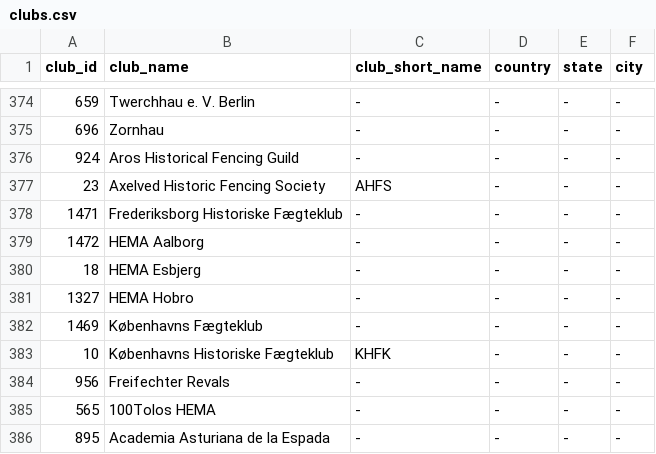
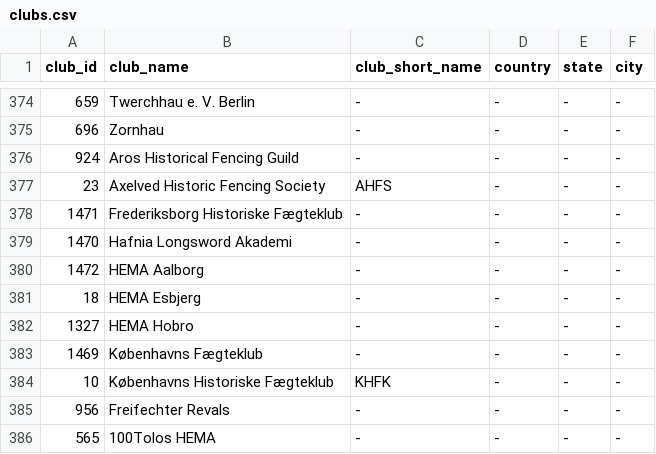
Before and after one commit to Eurydice86/hemaratings_scrape, a CSV file: data/clubs.csv, drawn as a sheet; only a part is shown, gaps mark what is left out; the shorter side is filled out with more unchanged rows; the diff names each change by its address in the sheet, - before the commit and + after, or states it on an @@ line.

```diff
--- a/data/clubs.csv
+++ b/data/clubs.csv
+row 379: 1470 | Hafnia Longsword Akademi | - | - | - | -
```
Also changed, not shown: data/events.csv, data/fighters.csv, 4 other files.
